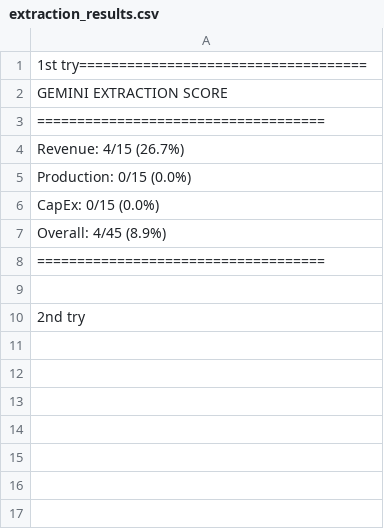
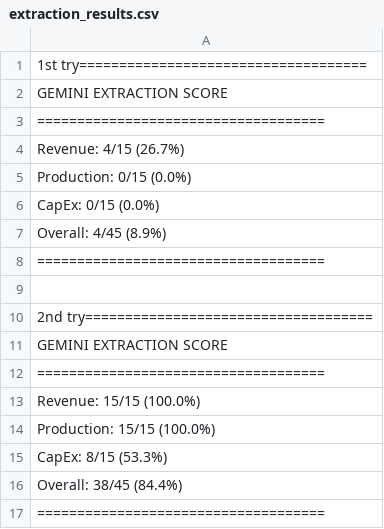
Before and after one commit to aanyag28/llm-extraction-scorecard, a CSV file: results/extraction_results.csv, drawn as a sheet.

Commit message:
Update extraction_results.csv with GEMINI scores

```diff
--- a/results/extraction_results.csv
+++ b/results/extraction_results.csv
@@ -9,2 +9,9 @@ Overall:     4/45 (8.9%)
 
-2nd try
+2nd try====================================
+GEMINI EXTRACTION SCORE
+====================================
+Revenue:     15/15 (100.0%)
+Production:  15/15 (100.0%)
+CapEx:       8/15 (53.3%)
+Overall:     38/45 (84.4%)
+====================================
```
